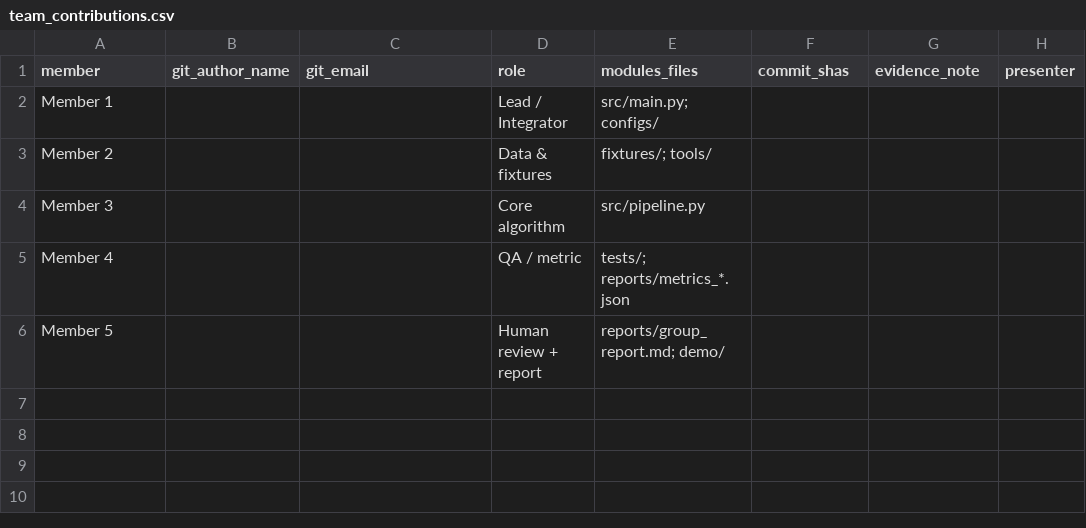
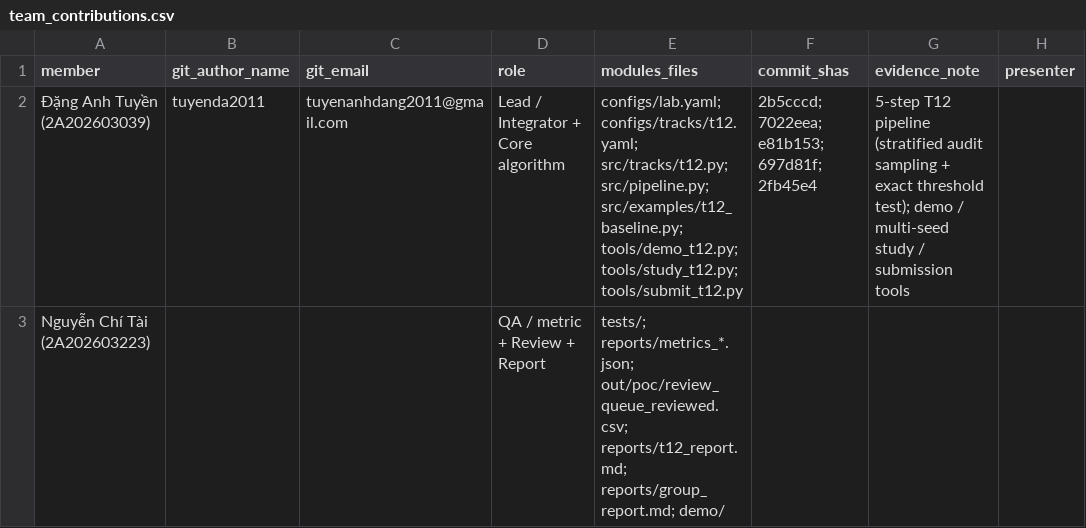
Before and after one commit to tuyenda2011/K5-Day6-L2-NguyenChiTai-2A202603223-DataGovernanceAndPrivacy, a CSV file: reports/team_contributions.csv, drawn as a sheet.

Commit message:
fix(t12): round per-look alpha; fill owner, protocol sign-off and team contributions

```diff
--- a/reports/team_contributions.csv
+++ b/reports/team_contributions.csv
@@ -1,6 +1,3 @@
 member,git_author_name,git_email,role,modules_files,commit_shas,evidence_note,presenter
-Member 1,,,Lead / Integrator,src/main.py; configs/,,,
-Member 2,,,Data & fixtures,fixtures/; tools/,,,
-Member 3,,,Core algorithm,src/pipeline.py,,,
-Member 4,,,QA / metric,tests/; reports/metrics_*.json,,,
-Member 5,,,Human review + report,reports/group_report.md; demo/,,,
+Đặng Anh Tuyền (2A202603039),tuyenda2011,tuyenanhdang2011@gmail.com,Lead / Integrator + Core algorithm,configs/lab.yaml; configs/tracks/t12.yaml; src/tracks/t12.py; src/pipeline.py; src/examples/t12_baseline.py; tools/demo_t12.py; tools/study_t12.py; tools/submit_t12.py,2b5cccd; 7022eea; e81b153; 697d81f; 2fb45e4,5-step T12 pipeline (stratified audit sampling + exact threshold test); demo / multi-seed study / submission tools,
+Nguyễn Chí Tài (2A202603223),,,QA / metric + Review + Report,tests/; reports/metrics_*.json; out/poc/review_queue_reviewed.csv; reports/t12_report.md; reports/group_report.md; demo/,,,
```
Also changed, not shown: 3 other files.
